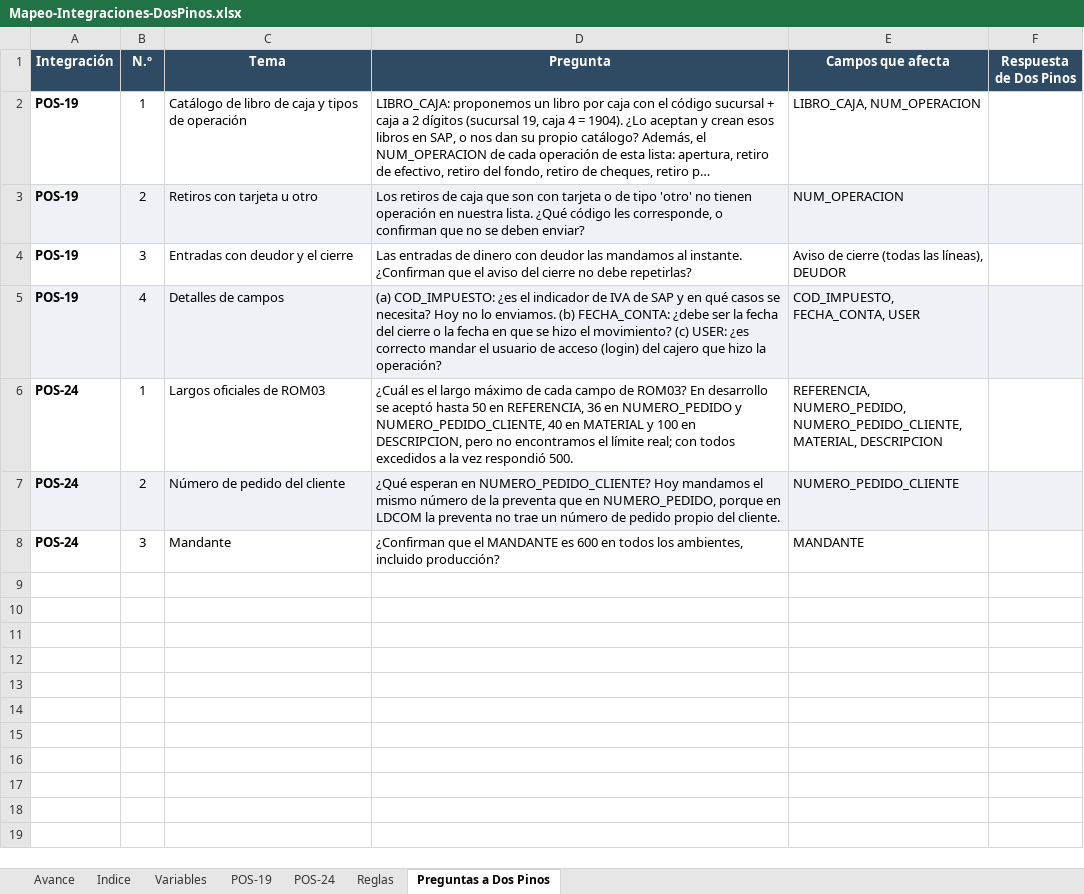
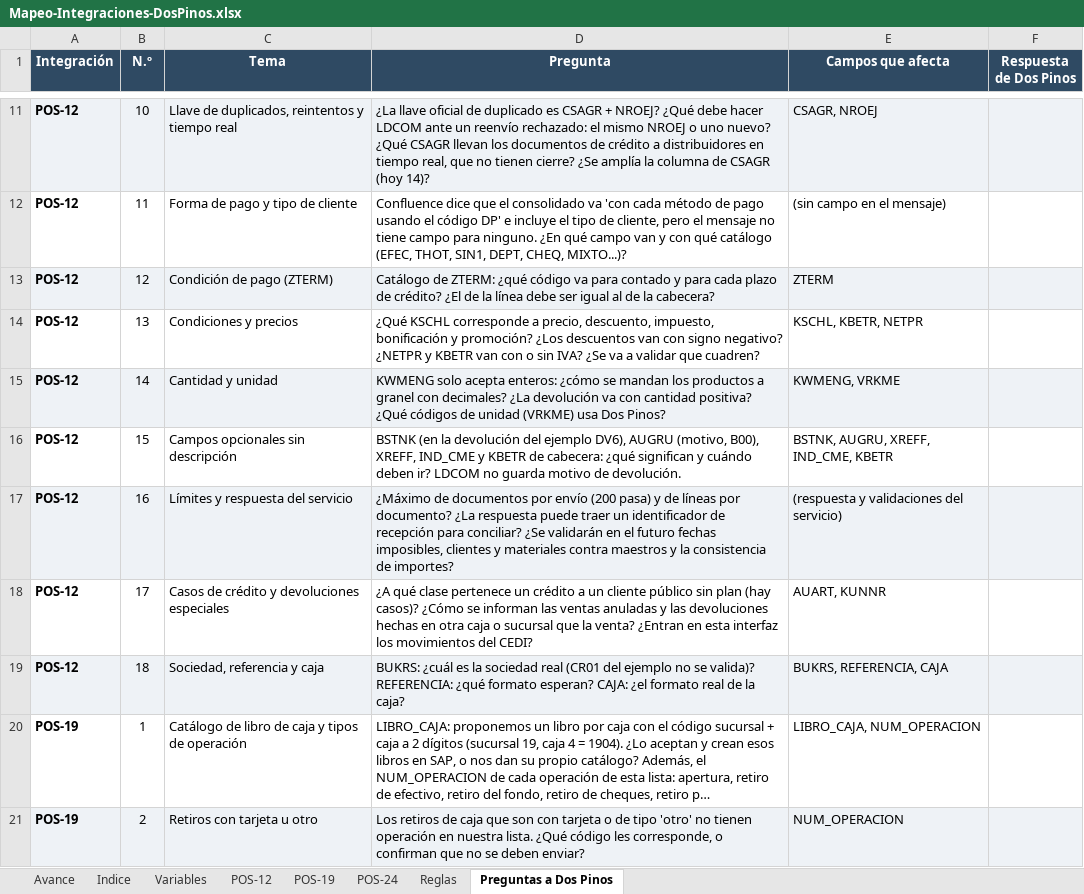
Before and after one commit to faridvl/neuron-ld, an Excel workbook: clientes/dospinos/integraciones/mapeos/Mapeo-Integraciones-DosPinos.xlsx, sheet Preguntas a Dos Pinos, drawn as a sheet; only a part is shown, gaps mark what is left out; the shorter side is filled out with more unchanged rows; long unchanged cells end in …; values as stored, in another font and other column widths than the file's, no borders; the diff covers the shown part only; the diff names each change by its address in the sheet, - before the commit and + after, or states it on an @@ line.

```diff
--- a/clientes/dospinos/integraciones/mapeos/Mapeo-Integraciones-DosPinos.xlsx (sheet Preguntas a Dos Pinos)
+++ b/clientes/dospinos/integraciones/mapeos/Mapeo-Integraciones-DosPinos.xlsx (sheet Preguntas a Dos Pinos)
+sheet tab: POS-12
+row 11: POS-12 | 10 | Llave de duplicados, reintentos y tiempo real | ¿La llave oficial de duplicado es CSAGR + NROEJ? ¿Qué debe hacer LDCOM ante un reenvío rechazado: el mismo NROEJ o uno nuevo? ¿Qué CSAGR llevan los documentos de crédito a distribuidores en tiempo real, que no tienen cierre? ¿Se amplía la columna de CSAGR (hoy 14)? | CSAGR, NROEJ
+row 12: POS-12 | 11 | Forma de pago y tipo de cliente | Confluence dice que el consolidado va 'con cada método de pago usando el código DP' e incluye el tipo de cliente, pero el mensaje no tiene campo para ninguno. ¿En qué campo van y con qué catálogo (EFEC, THOT, SIN1, DEPT, CHEQ, MIXTO...)? | (sin campo en el mensaje)
+row 13: POS-12 | 12 | Condición de pago (ZTERM) | Catálogo de ZTERM: ¿qué código va para contado y para cada plazo de crédito? ¿El de la línea debe ser igual al de la cabecera? | ZTERM
+row 14: POS-12 | 13 | Condiciones y precios | ¿Qué KSCHL corresponde a precio, descuento, impuesto, bonificación y promoción? ¿Los descuentos van con signo negativo? ¿NETPR y KBETR van con o sin IVA? ¿Se va a validar que cuadren? | KSCHL, KBETR, NETPR
+row 15: POS-12 | 14 | Cantidad y unidad | KWMENG solo acepta enteros: ¿cómo se mandan los productos a granel con decimales? ¿La devolución va con cantidad positiva? ¿Qué códigos de unidad (VRKME) usa Dos Pinos? | KWMENG, VRKME
+row 16: POS-12 | 15 | Campos opcionales sin descripción | BSTNK (en la devolución del ejemplo DV6), AUGRU (motivo, B00), XREFF, IND_CME y KBETR de cabecera: ¿qué significan y cuándo deben ir? LDCOM no guarda motivo de devolución. | BSTNK, AUGRU, XREFF, IND_CME, KBETR
+row 17: POS-12 | 16 | Límites y respuesta del servicio | ¿Máximo de documentos por envío (200 pasa) y de líneas por documento? ¿La respuesta puede traer un identificador de recepción para conciliar? ¿Se validarán en el futuro fechas imposibles, clientes y materiales contra maestros y la consistencia de importes? | (respuesta y validaciones del servicio)
+row 18: POS-12 | 17 | Casos de crédito y devoluciones especiales | ¿A qué clase pertenece un crédito a un cliente público sin plan (hay casos)? ¿Cómo se informan las ventas anuladas y las devoluciones hechas en otra caja o sucursal que la venta? ¿Entran en esta interfaz los movimientos del CEDI? | AUART, KUNNR
+row 19: POS-12 | 18 | Sociedad, referencia y caja | BUKRS: ¿cuál es la sociedad real (CR01 del ejemplo no se valida)? REFERENCIA: ¿qué formato esperan? CAJA: ¿el formato real de la caja? | BUKRS, REFERENCIA, CAJA
```
Also changed, not shown: 9 added rows elsewhere in this sheet, sheet Variables, sheet Reglas, sheet Indice, sheet Avance, 2 other files.
